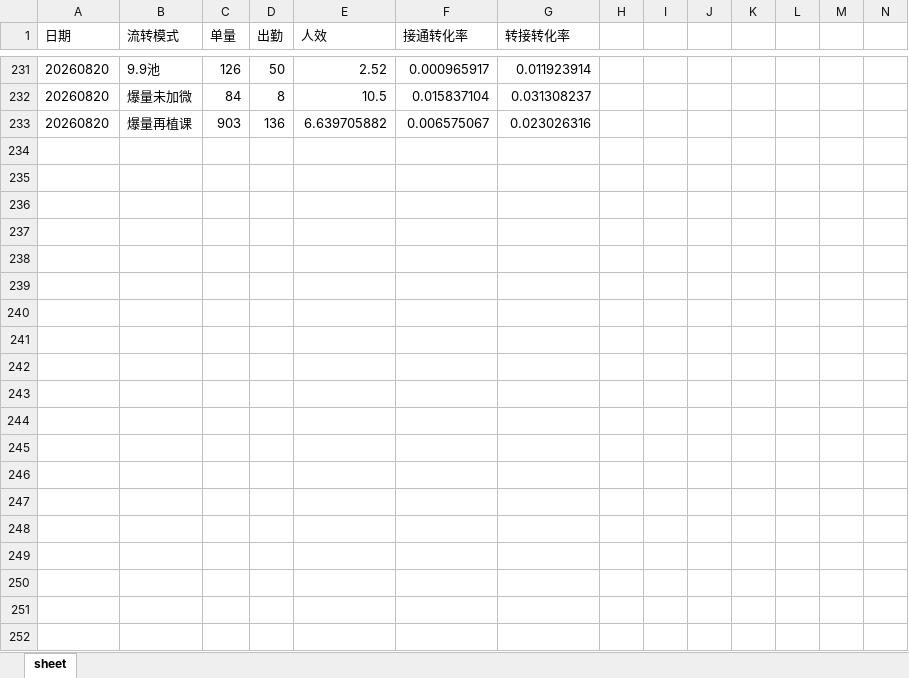
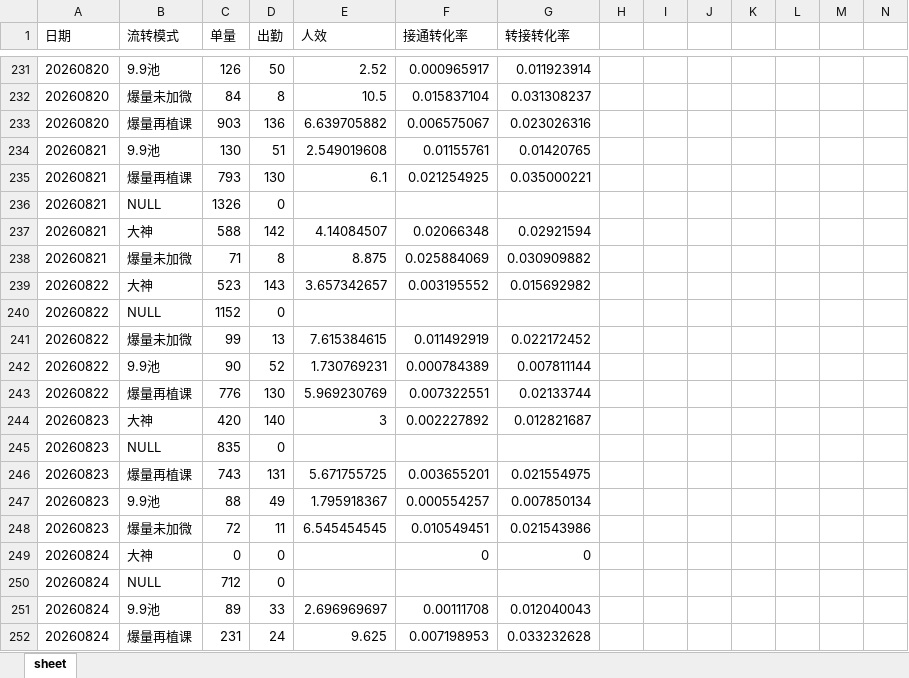
Before and after one commit to yxqhuqin222-star/renxiao, an Excel workbook: data/uploads/zhuanhua_demo.xlsx, sheet sheet, drawn as a sheet; only a part is shown, gaps mark what is left out; values as stored, in another font and other column widths than the file's, no borders; rows hold the shown columns only; the diff names each change by its address in the sheet, - before the commit and + after, or states it on an @@ line.

```diff
--- a/data/uploads/zhuanhua_demo.xlsx (sheet sheet)
+++ b/data/uploads/zhuanhua_demo.xlsx (sheet sheet)
+row 234: 20260821 | 9.9池 | 130 | 51 | 2.549019608 | 0.01155761 | 0.01420765
+row 235: 20260821 | 爆量再植课 | 793 | 130 | 6.1 | 0.021254925 | 0.035000221
+row 236: 20260821 | NULL | 1326 | 0
+row 237: 20260821 | 大神 | 588 | 142 | 4.14084507 | 0.02066348 | 0.02921594
+row 238: 20260821 | 爆量未加微 | 71 | 8 | 8.875 | 0.025884069 | 0.030909882
+row 239: 20260822 | 大神 | 523 | 143 | 3.657342657 | 0.003195552 | 0.015692982
+row 240: 20260822 | NULL | 1152 | 0
+row 241: 20260822 | 爆量未加微 | 99 | 13 | 7.615384615 | 0.011492919 | 0.022172452
+row 242: 20260822 | 9.9池 | 90 | 52 | 1.730769231 | 0.000784389 | 0.007811144
+row 243: 20260822 | 爆量再植课 | 776 | 130 | 5.969230769 | 0.007322551 | 0.02133744
+row 244: 20260823 | 大神 | 420 | 140 | 3 | 0.002227892 | 0.012821687
+row 245: 20260823 | NULL | 835 | 0
+row 246: 20260823 | 爆量再植课 | 743 | 131 | 5.671755725 | 0.003655201 | 0.021554975
+row 247: 20260823 | 9.9池 | 88 | 49 | 1.795918367 | 0.000554257 | 0.007850134
+row 248: 20260823 | 爆量未加微 | 72 | 11 | 6.545454545 | 0.010549451 | 0.021543986
+row 249: 20260824 | 大神 | 0 | 0 |  | 0 | 0
+row 250: 20260824 | NULL | 712 | 0
+row 251: 20260824 | 9.9池 | 89 | 33 | 2.696969697 | 0.00111708 | 0.012040043
+row 252: 20260824 | 爆量再植课 | 231 | 24 | 9.625 | 0.007198953 | 0.033232628
```
Also changed, not shown: data/uploads/tongshi_demo.xlsx, 9 other files.
